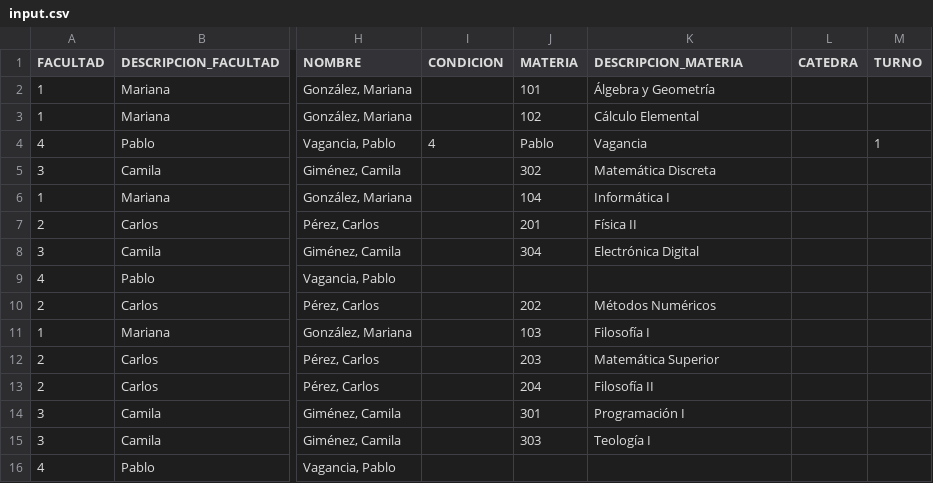
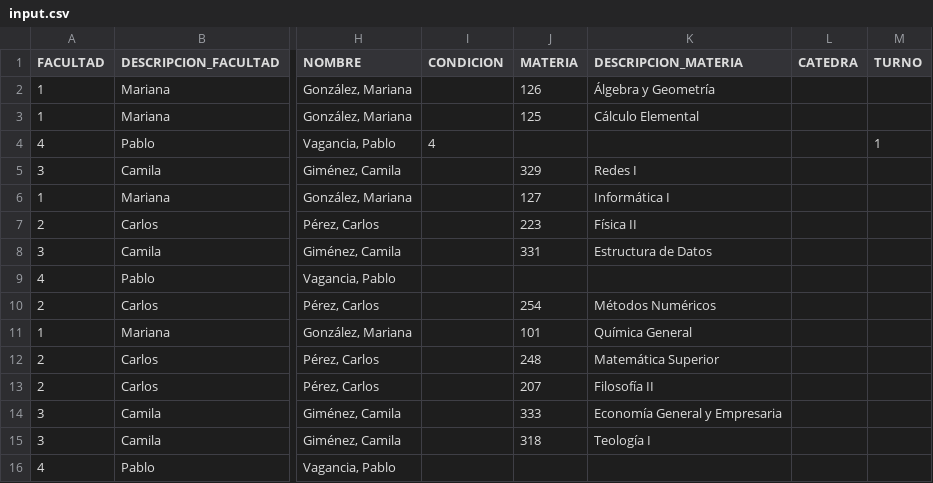
Before and after one commit to juanmougan/parseCsv, a CSV file: input.csv, drawn as a sheet; only a part is shown, gaps mark what is left out; the diff names each change by its address in the sheet, - before the commit and + after, or states it on an @@ line.

```diff
--- a/input.csv
+++ b/input.csv
-J2 (MATERIA): 101
+J2 (MATERIA): 126
-J3 (MATERIA): 102
+J3 (MATERIA): 125
-J4 (MATERIA): Pablo
+J4 (MATERIA): (empty)
-K4 (DESCRIPCION_MATERIA): Vagancia
+K4 (DESCRIPCION_MATERIA): (empty)
-J5 (MATERIA): 302
+J5 (MATERIA): 329
-K5 (DESCRIPCION_MATERIA): Matemática Discreta
+K5 (DESCRIPCION_MATERIA): Redes I
-J6 (MATERIA): 104
+J6 (MATERIA): 127
-J7 (MATERIA): 201
+J7 (MATERIA): 223
-J8 (MATERIA): 304
+J8 (MATERIA): 331
-K8 (DESCRIPCION_MATERIA): Electrónica Digital
+K8 (DESCRIPCION_MATERIA): Estructura de Datos
-J10 (MATERIA): 202
+J10 (MATERIA): 254
-J11 (MATERIA): 103
+J11 (MATERIA): 101
-K11 (DESCRIPCION_MATERIA): Filosofía I
+K11 (DESCRIPCION_MATERIA): Química General
-J12 (MATERIA): 203
+J12 (MATERIA): 248
-J13 (MATERIA): 204
+J13 (MATERIA): 207
-J14 (MATERIA): 301
+J14 (MATERIA): 333
-K14 (DESCRIPCION_MATERIA): Programación I
+K14 (DESCRIPCION_MATERIA): Economía General y Empresaria
-J15 (MATERIA): 303
+J15 (MATERIA): 318
```
Also changed, not shown: 2 other files.
